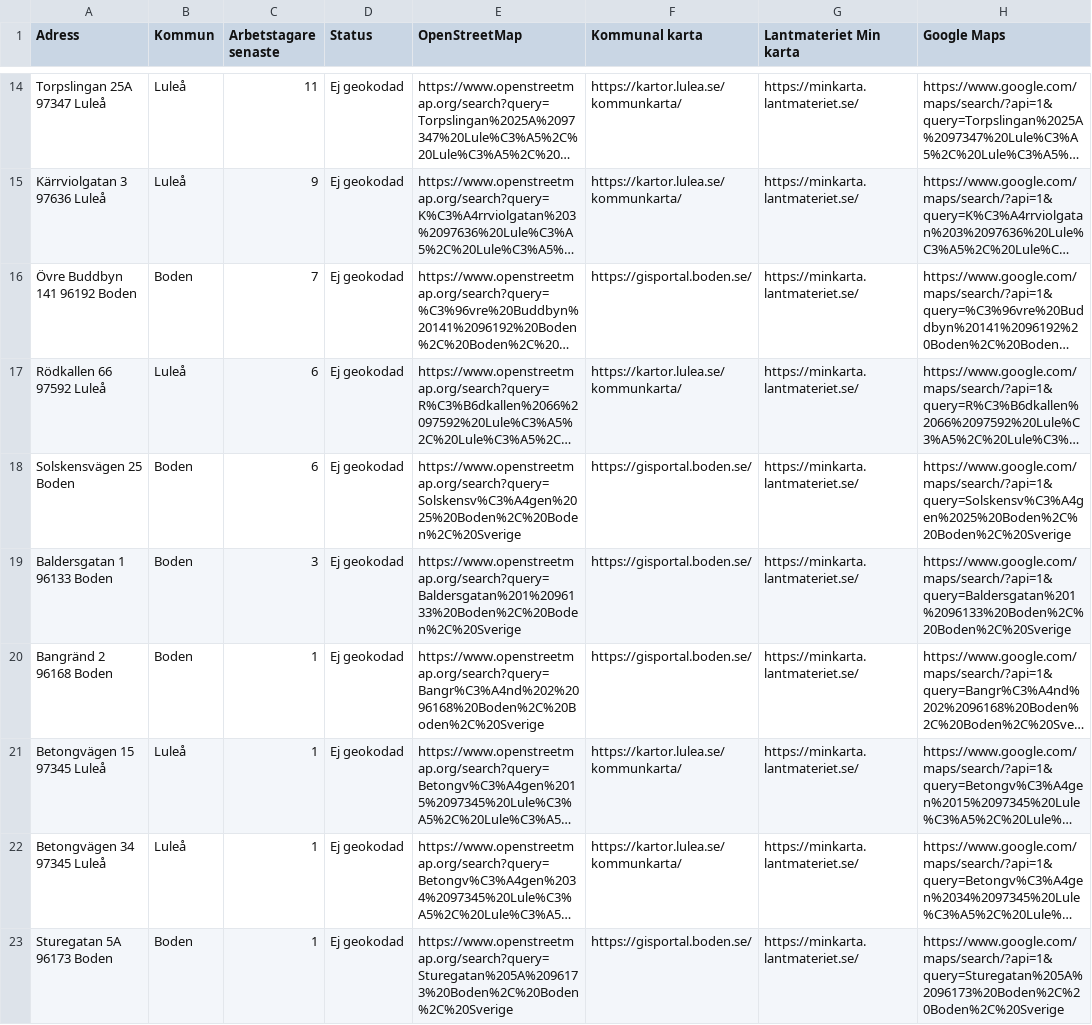
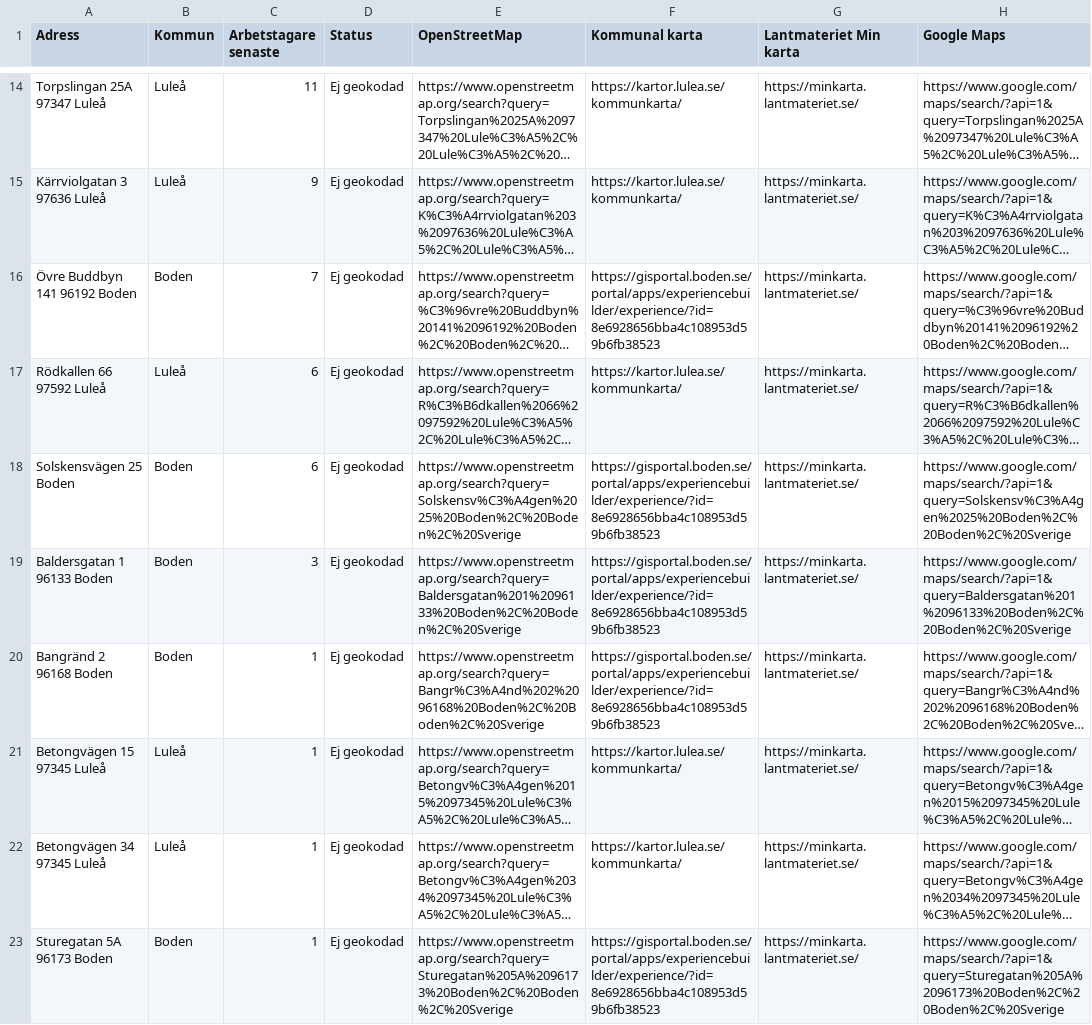
Before and after one commit to Lulea-statistik/Statistik-utstationering, a CSV file: data/geocoding_review.csv, drawn as a sheet; only a part is shown, gaps mark what is left out; long unchanged cells end in …; the diff covers the shown part only; the diff names each change by its address in the sheet, - before the commit and + after, or states it on an @@ line.

```diff
--- a/data/geocoding_review.csv
+++ b/data/geocoding_review.csv
-F16 (Kommunal karta): https://gisportal.boden.se/
+F16 (Kommunal karta): https://gisportal.boden.se/portal/apps/experiencebuilder/experience/?id=8e6928656bba4c108953d59b6fb38523
-F18:F20 (Kommunal karta): https://gisportal.boden.se/
+F18:F20 (Kommunal karta): https://gisportal.boden.se/portal/apps/experiencebuilder/experience/?id=8e6928656bba4c108953d59b6fb38523
-F23 (Kommunal karta): https://gisportal.boden.se/
+F23 (Kommunal karta): https://gisportal.boden.se/portal/apps/experiencebuilder/experience/?id=8e6928656bba4c108953d59b6fb38523
```
Also changed, not shown: 11 edited cells elsewhere in this file.
